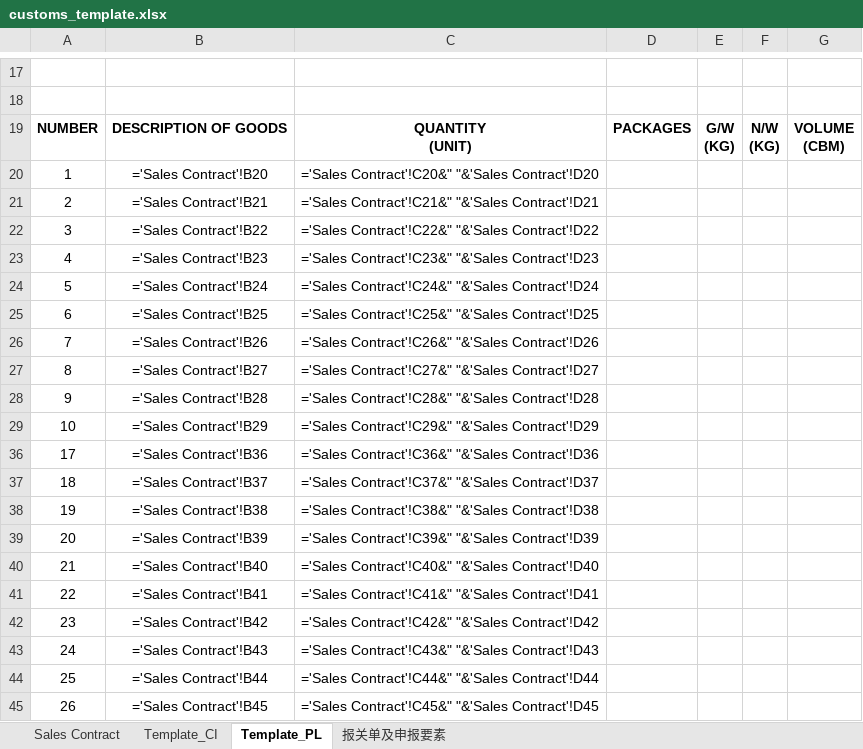
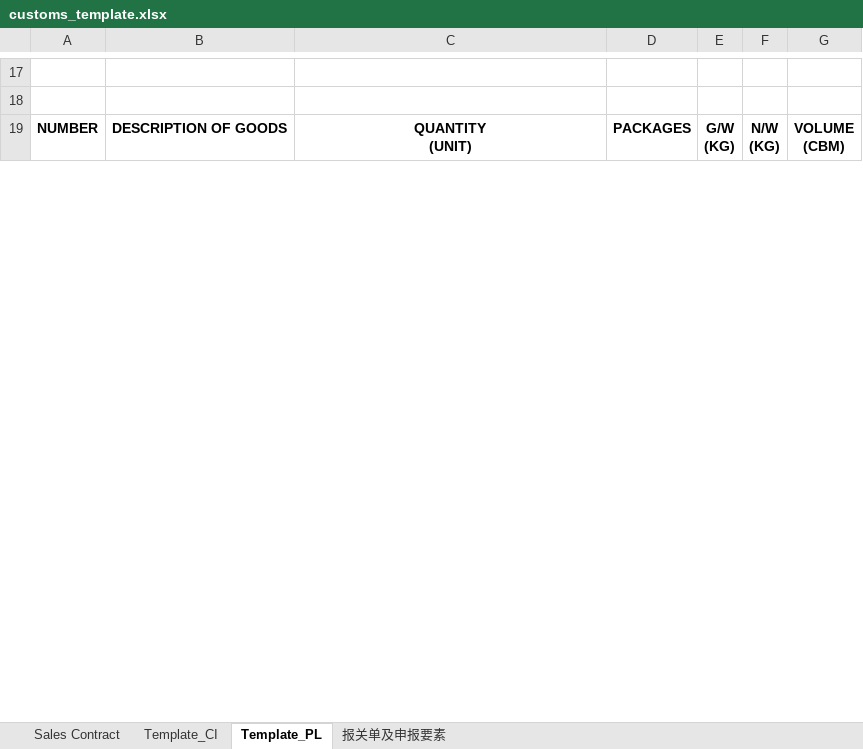
Before and after one commit to OrdinaryPPL17/procurement, an Excel workbook: customs_template.xlsx, sheet Template_PL, drawn as a sheet; only a part is shown, gaps mark what is left out; values as stored, in another font and other column widths than the file's, no borders; formulas without a stored value are shown as written; charts and pictures not drawn; removed rows and columns are numbered as before the commit, all else as after; the diff covers the shown part only; the diff names each change by its address in the sheet, - before the commit and + after, or states it on an @@ line.

```diff
--- a/customs_template.xlsx (sheet Template_PL)
+++ b/customs_template.xlsx (sheet Template_PL)
-row 20: 1 | ='Sales Contract'!B20 | ='Sales Contract'!C20&" "&'Sales Contract'!D20
-row 21: 2 | ='Sales Contract'!B21 | ='Sales Contract'!C21&" "&'Sales Contract'!D21
-row 22: 3 | ='Sales Contract'!B22 | ='Sales Contract'!C22&" "&'Sales Contract'!D22
-row 23: 4 | ='Sales Contract'!B23 | ='Sales Contract'!C23&" "&'Sales Contract'!D23
-row 24: 5 | ='Sales Contract'!B24 | ='Sales Contract'!C24&" "&'Sales Contract'!D24
-row 25: 6 | ='Sales Contract'!B25 | ='Sales Contract'!C25&" "&'Sales Contract'!D25
-row 26: 7 | ='Sales Contract'!B26 | ='Sales Contract'!C26&" "&'Sales Contract'!D26
-row 27: 8 | ='Sales Contract'!B27 | ='Sales Contract'!C27&" "&'Sales Contract'!D27
-row 28: 9 | ='Sales Contract'!B28 | ='Sales Contract'!C28&" "&'Sales Contract'!D28
-row 29: 10 | ='Sales Contract'!B29 | ='Sales Contract'!C29&" "&'Sales Contract'!D29
-row 36: 17 | ='Sales Contract'!B36 | ='Sales Contract'!C36&" "&'Sales Contract'!D36
-row 37: 18 | ='Sales Contract'!B37 | ='Sales Contract'!C37&" "&'Sales Contract'!D37
-row 38: 19 | ='Sales Contract'!B38 | ='Sales Contract'!C38&" "&'Sales Contract'!D38
-row 39: 20 | ='Sales Contract'!B39 | ='Sales Contract'!C39&" "&'Sales Contract'!D39
-row 40: 21 | ='Sales Contract'!B40 | ='Sales Contract'!C40&" "&'Sales Contract'!D40
-row 41: 22 | ='Sales Contract'!B41 | ='Sales Contract'!C41&" "&'Sales Contract'!D41
-row 42: 23 | ='Sales Contract'!B42 | ='Sales Contract'!C42&" "&'Sales Contract'!D42
-row 43: 24 | ='Sales Contract'!B43 | ='Sales Contract'!C43&" "&'Sales Contract'!D43
-row 44: 25 | ='Sales Contract'!B44 | ='Sales Contract'!C44&" "&'Sales Contract'!D44
-row 45: 26 | ='Sales Contract'!B45 | ='Sales Contract'!C45&" "&'Sales Contract'!D45
```
Also changed, not shown: 61 added rows, 35 removed rows and 2 edited cells elsewhere in this sheet, sheet 报关单及申报要素, sheet Sales Contract, sheet Template_CI, hidden cells, charts or pictures.
